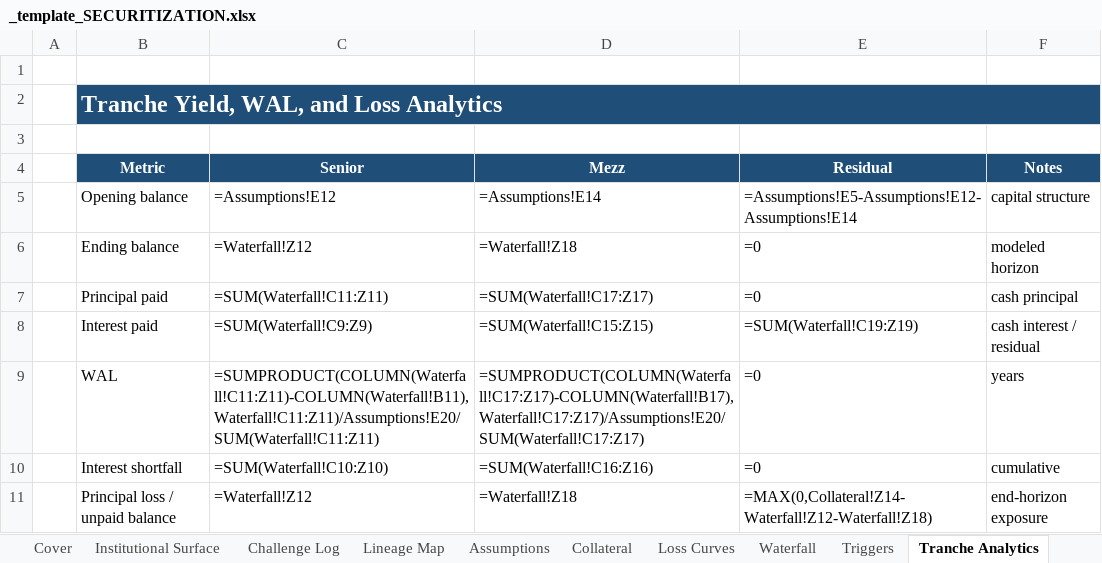
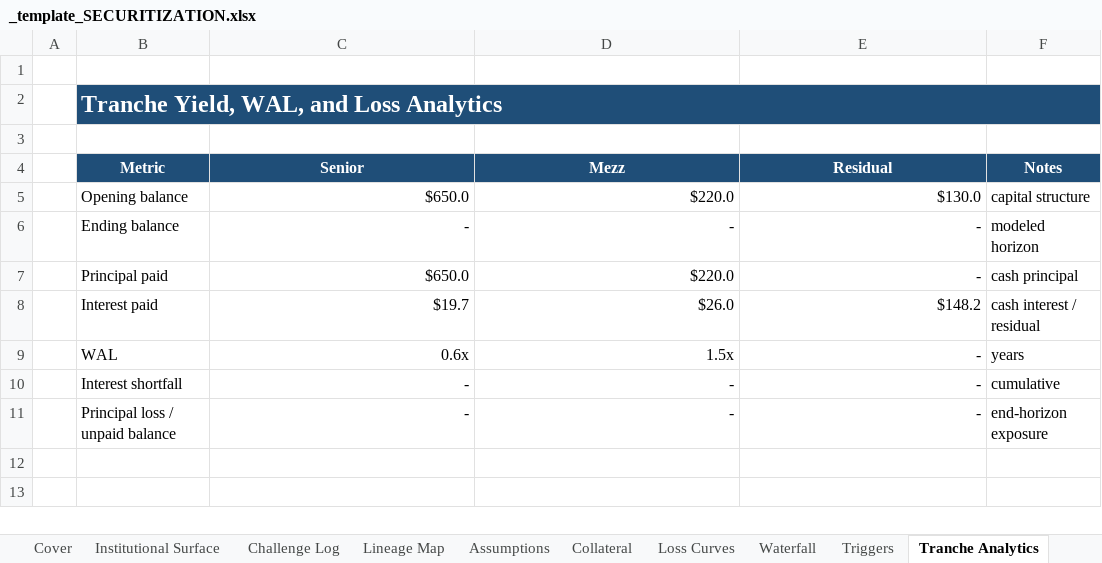
Before and after one commit to SMC17/finance-segway, an Excel workbook: 19_Structured_Finance_Securitization/_template_SECURITIZATION.xlsx, sheet Tranche Analytics, drawn as a sheet; values as stored, in another font and other column widths than the file's, no borders; formulas without a stored value are shown as written; the diff names each change by its address in the sheet, - before the commit and + after, or states it on an @@ line.

```diff
--- a/19_Structured_Finance_Securitization/_template_SECURITIZATION.xlsx (sheet Tranche Analytics)
+++ b/19_Structured_Finance_Securitization/_template_SECURITIZATION.xlsx (sheet Tranche Analytics)
-C2:F2 fill: none
+C2:F2 fill: #1F4E78
-C5 (Senior): =Assumptions!E12
+C5 (Senior): $650.0
-D5 (Mezz): =Assumptions!E14
+D5 (Mezz): $220.0
-E5 (Residual): =Assumptions!E5-Assumptions!E12-Assumptions!E14
+E5 (Residual): $130.0
-C6 (Senior): =Waterfall!Z12
+C6 (Senior): -
-D6 (Mezz): =Waterfall!Z18
+D6 (Mezz): -
-E6:E7 (Residual): =0
+E6:E7 (Residual): -
-C7 (Senior): =SUM(Waterfall!C11:Z11)
+C7 (Senior): $650.0
-D7 (Mezz): =SUM(Waterfall!C17:Z17)
+D7 (Mezz): $220.0
-C8 (Senior): =SUM(Waterfall!C9:Z9)
+C8 (Senior): $19.7
-D8 (Mezz): =SUM(Waterfall!C15:Z15)
+D8 (Mezz): $26.0
-E8 (Residual): =SUM(Waterfall!C19:Z19)
+E8 (Residual): $148.2
-C9 (Senior): =SUMPRODUCT(COLUMN(Waterfall!C11:Z11)-COLUMN(Waterfall!B11),Waterfall!C11:Z11)/Assumptions!E20/SUM(Waterfall!C11:Z11)
+C9 (Senior): 0.6x
-D9 (Mezz): =SUMPRODUCT(COLUMN(Waterfall!C17:Z17)-COLUMN(Waterfall!B17),Waterfall!C17:Z17)/Assumptions!E20/SUM(Waterfall!C17:Z17)
+D9 (Mezz): 1.5x
-E9:E10 (Residual): =0
+E9:E10 (Residual): -
-C10 (Senior): =SUM(Waterfall!C10:Z10)
+C10 (Senior): -
-D10 (Mezz): =SUM(Waterfall!C16:Z16)
+D10 (Mezz): -
-C11 (Senior): =Waterfall!Z12
+C11 (Senior): -
-D11 (Mezz): =Waterfall!Z18
+D11 (Mezz): -
-E11 (Residual): =MAX(0,Collateral!Z14-Waterfall!Z12-Waterfall!Z18)
+E11 (Residual): -
```
Also changed, not shown: sheet Waterfall, sheet Collateral, sheet Triggers, sheet Loss Curves, sheet Sensitivity, sheet Assumptions, 7 more sheets, 03_Private_Equity/_template_LBO.xlsx, 04_Merchant_Banking/_template_LBO.xlsx, 26 other files.
